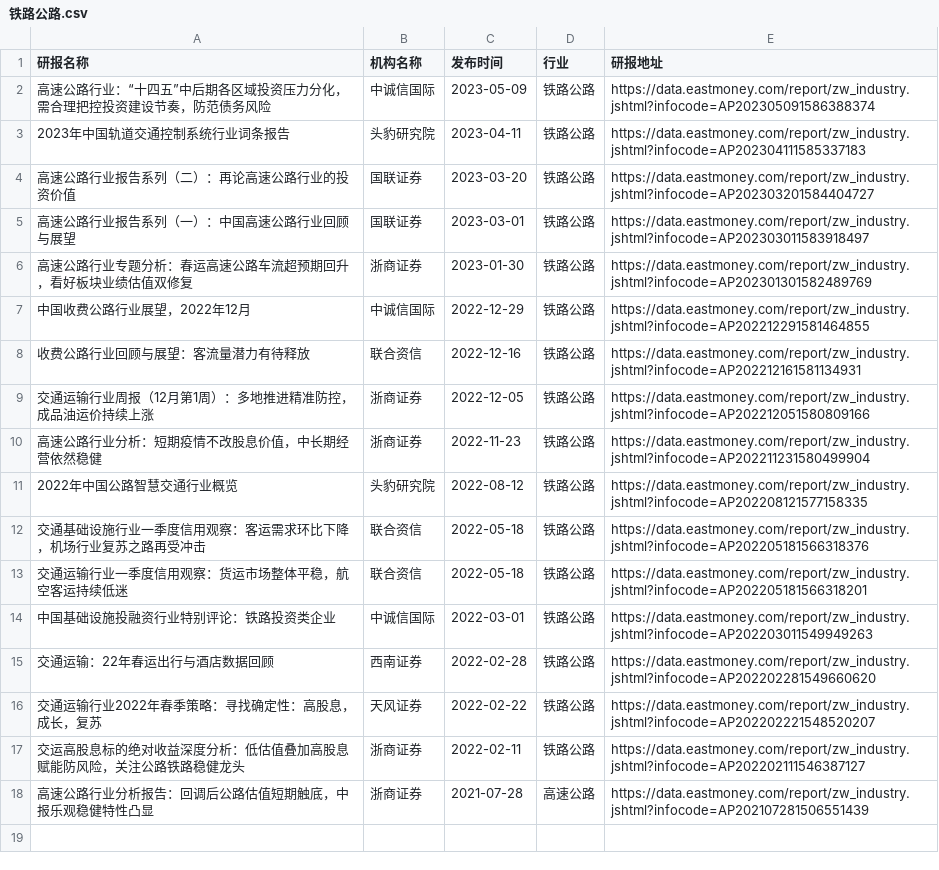
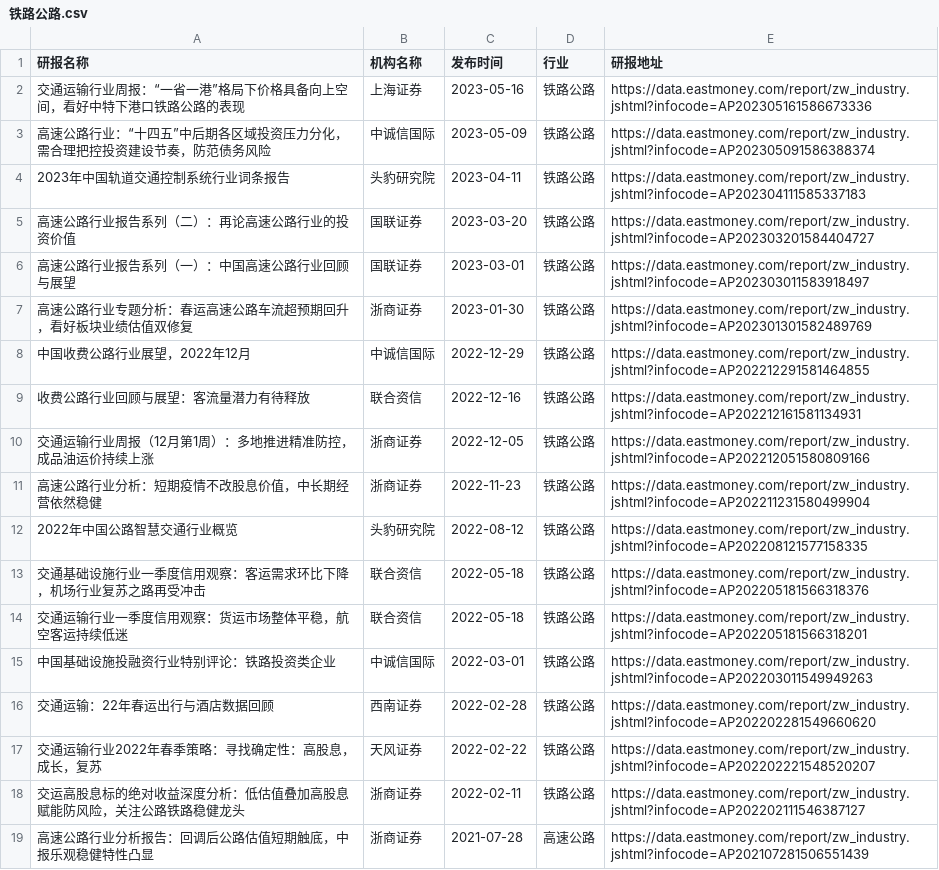
Before and after one commit to manymore13/eastmoney, a CSV file: gen/铁路公路/铁路公路.csv, drawn as a sheet.

```diff
--- a/gen/铁路公路/铁路公路.csv
+++ b/gen/铁路公路/铁路公路.csv
@@ -1,2 +1,3 @@
 研报名称,机构名称,发布时间,行业,研报地址
+交通运输行业周报：“一省一港”格局下价格具备向上空间，看好中特下港口铁路公路的表现,上海证券,2023-05-16,铁路公路,https://data.eastmoney.com/report/zw_industry.jshtml?infocode=AP202305161586673336
 高速公路行业：“十四五”中后期各区域投资压力分化，需合理把控投资建设节奏，防范债务风险,中诚信国际,2023-05-09,铁路公路,https://data.eastmoney.com/report/zw_industry.jshtml?infocode=AP202305091586388374
```
Also changed, not shown: gen/保险/保险.csv, gen/公用事业/公用事业.csv, 45 other files.
